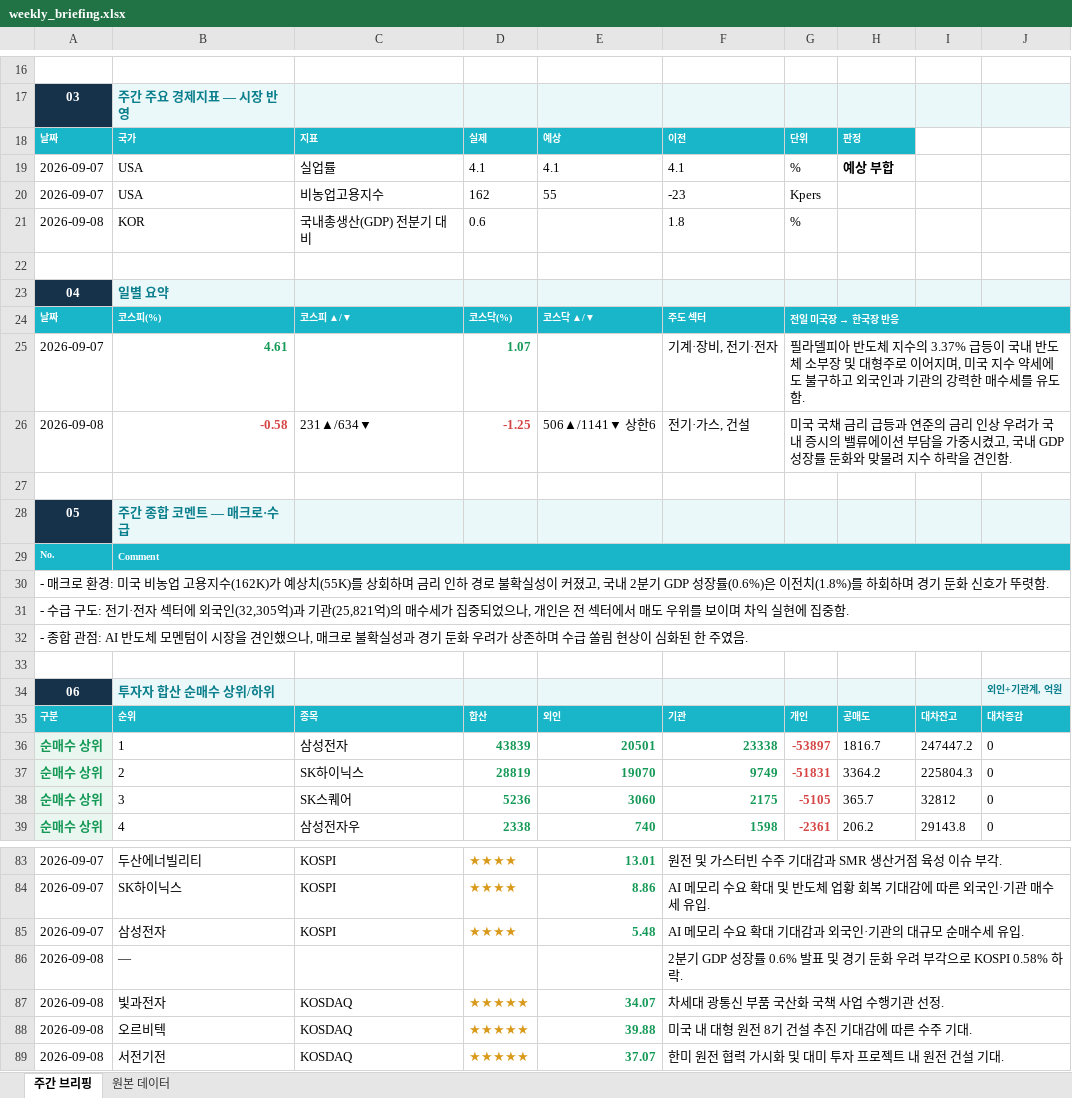
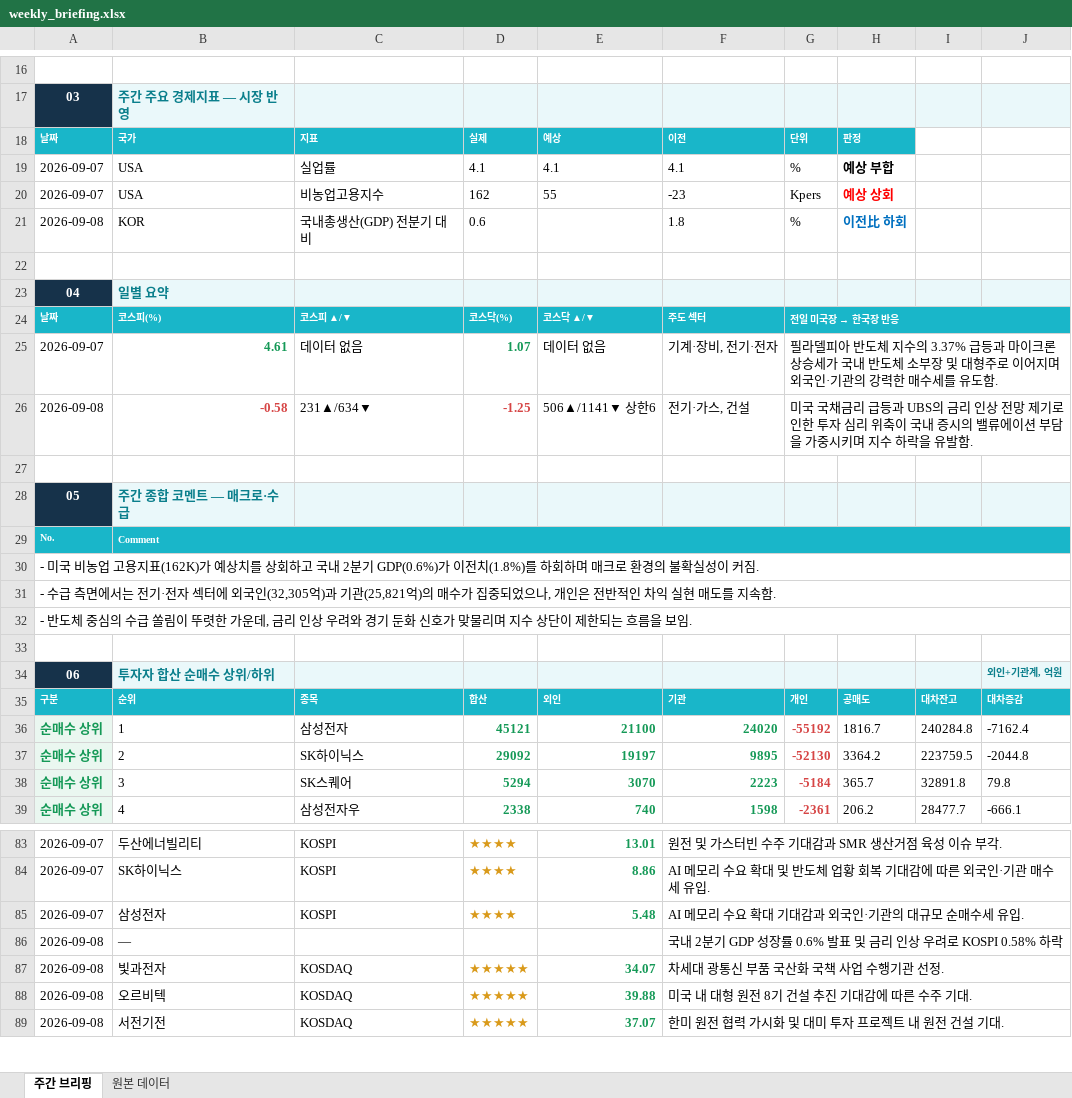
Before and after one commit to jykim0048/backtest_stock, an Excel workbook: public/weekly_briefing.xlsx, sheet 주간 브리핑, drawn as a sheet; only a part is shown, gaps mark what is left out; values as stored, in another font and other column widths than the file's, no borders; the diff covers the shown part only; the diff names each change by its address in the sheet, - before the commit and + after, or states it on an @@ line.

```diff
--- a/public/weekly_briefing.xlsx (sheet 주간 브리핑)
+++ b/public/weekly_briefing.xlsx (sheet 주간 브리핑)
-H20: (empty)
+H20: 예상 상회
-H21: (empty)
+H21: 이전比 하회
-C25: (empty)
+C25: 데이터 없음
-E25: (empty)
+E25: 데이터 없음
-G25: …3.37% 급등이 국내 반도체 소부장 및 대형주로 이어지며, 미국 지수 약세에도 불구하고 외국인과 기관의…
+G25: …3.37% 급등과 마이크론 상승세가 국내 반도체 소부장 및 대형주로 이어지며 외국인·기관의…
-G26: …국 국채 금리 급등과 연준의 금리 인상 우려가 국내 증시의 밸류에이션 부담을 가중시켰고, 국내 GDP 성장률 둔화와 맞물려 지수 하락을 견인함.
+G26: …국 국채금리 급등과 UBS의 금리 인상 전망 제기로 인한 투자 심리 위축이 국내 증시의 밸류에이션 부담을 가중시키며 지수 하락을 유발함.
-A30: - 매크로 환경: 미국 비농업 고용지수(162K)가 예상치(55K)를 상회하며 금리 인하 경로 불확실성이 커졌고, 국내 2분기 GDP 성장률(0.6%)은 이전치(1.8%)를 하회하며 경기 둔화 신호가 뚜렷함.
+A30: - 미국 비농업 고용지표(162K)가 예상치를 상회하고 국내 2분기 GDP(0.6%)가 이전치(1.8%)를 하회하며 매크로 환경의 불확실성이 커짐.
-A31: - 수급 구도: 전기·전자 섹터에 외국인(32,305억)과 기관(25,821억)의 매수세가 집중되었으나, 개인은 전 섹터에서 매도 우위를 보이며 차익 실현에 집중함.
+A31: - 수급 측면에서는 전기·전자 섹터에 외국인(32,305억)과 기관(25,821억)의 매수가 집중되었으나, 개인은 전반적인 차익 실현 매도를 지속함.
-A32: - 종합 관점: AI 반도체 모멘텀이 시장을 견인했으나, 매크로 불확실성과 경기 둔화 우려가 상존하며 수급 쏠림 현상이 심화된 한 주였음.
+A32: - 반도체 중심의 수급 쏠림이 뚜렷한 가운데, 금리 인상 우려와 경기 둔화 신호가 맞물리며 지수 상단이 제한되는 흐름을 보임.
-D36: 43839
+D36: 45121
-E36: 20501
+E36: 21100
-F36: 23338
+F36: 24020
-G36: -53897
+G36: -55192
-I36: 247447.2
+I36: 240284.8
-J36: 0
+J36: -7162.4
-D37: 28819
+D37: 29092
-E37: 19070
+E37: 19197
-F37: 9749
+F37: 9895
-G37: -51831
+G37: -52130
-I37: 225804.3
+I37: 223759.5
-J37: 0
+J37: -2044.8
-D38: 5236
+D38: 5294
-E38: 3060
+E38: 3070
-F38: 2175
+F38: 2223
-G38: -5105
+G38: -5184
-I38: 32812
+I38: 32891.8
-J38: 0
+J38: 79.8
-I39: 29143.8
+I39: 28477.7
-J39: 0
+J39: -666.1
-F86: 2분기 GDP 성장률 0.6% 발표 및 경기 둔화 우려 부각으로 KOSPI 0.58% 하락.
+F86: 국내 2분기 GDP 성장률 0.6% 발표 및 금리 인상 우려로 KOSPI 0.58% 하락
```
Also changed, not shown: 7 added rows, 6 removed rows, 81 edited cells, cell formats and merged cells elsewhere in this sheet, sheet 원본 데이터, public/reports/weekly_briefing/2026-09-07.xlsx, 2 other files.
